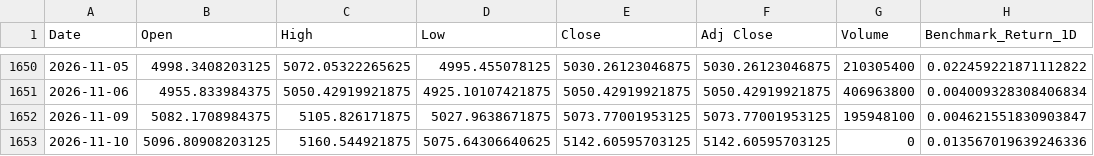
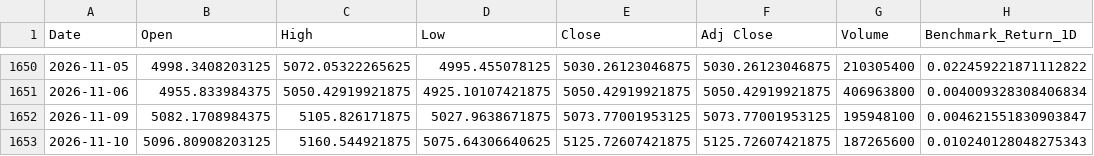
Before and after one commit to sekarwidhastri/stock-market-recommendation, a CSV file: data/raw/benchmark_market_data.csv, drawn as a sheet; only a part is shown, gaps mark what is left out.

```diff
--- a/data/raw/benchmark_market_data.csv
+++ b/data/raw/benchmark_market_data.csv
@@ -1652,2 +1652,2 @@ Date,Open,High,Low,Close,Adj Close,Volume,Benchmark_Return_1D
 2026-11-09,5082.1708984375,5105.826171875,5027.9638671875,5073.77001953125,5073.77001953125,195948100,0.004621551830903847
-2026-11-10,5096.80908203125,5160.544921875,5075.64306640625,5142.60595703125,5142.60595703125,0,0.013567019639246336
+2026-11-10,5096.80908203125,5160.544921875,5075.64306640625,5125.72607421875,5125.72607421875,187265600,0.010240128048275343
```
Also changed, not shown: data/processed/advanced_quant_metrics.csv, data/processed/latest_alpha_recommendations_dividend.csv, 10 other files.
